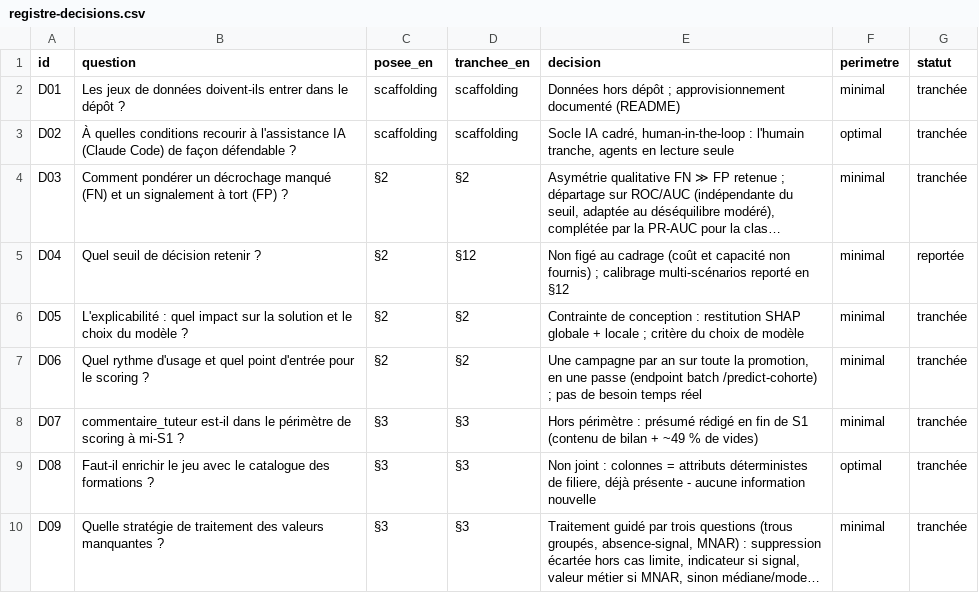
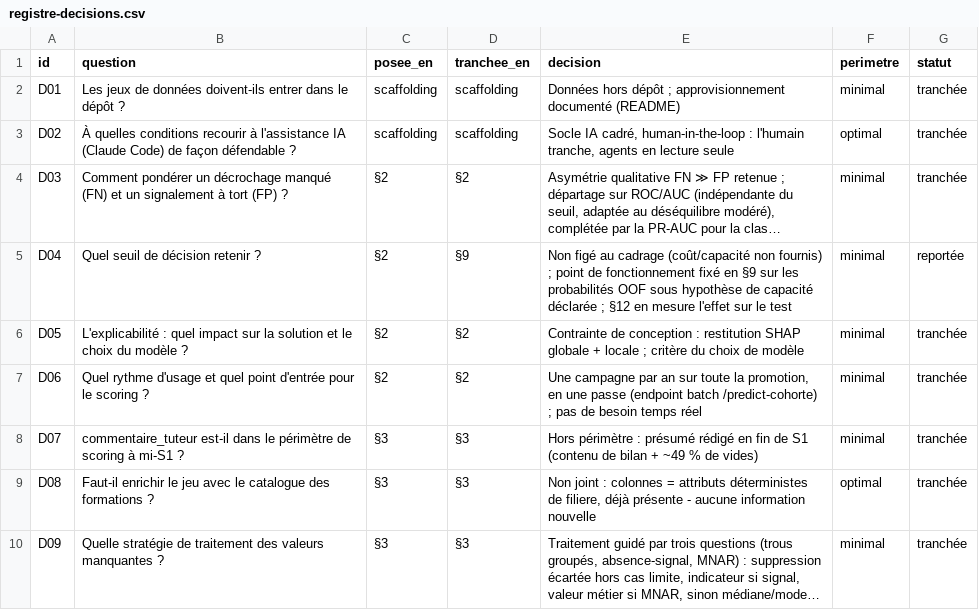
Before and after one commit to jalb-code/cisia-decrochage-etudiant, a CSV file: docs/registre-decisions.csv, drawn as a sheet; only a part is shown; long unchanged cells end in …; the diff names each change by its address in the sheet, - before the commit and + after, or states it on an @@ line.

```diff
--- a/docs/registre-decisions.csv
+++ b/docs/registre-decisions.csv
-D5 (tranchee_en): §12
+D5 (tranchee_en): §9
-E5 (decision): …au cadrage (coût et capacité non fournis) ; calibrage multi-scénarios reporté en §12
+E5 (decision): …au cadrage (coût/capacité non fournis) ; point de fonctionnement fixé en §9 sur les probabilités OOF sous hypothèse de capacité déclarée ; §12 en mesure l'effet sur le test
```
Also changed, not shown: 1 other file.
